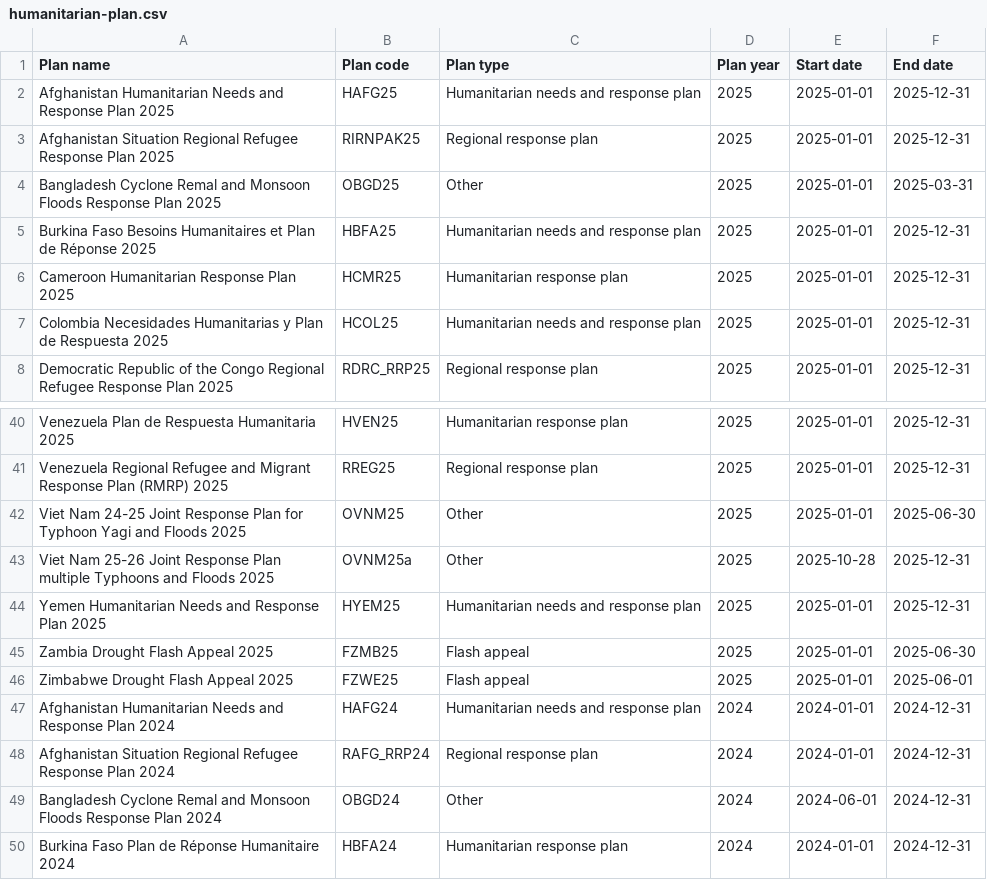
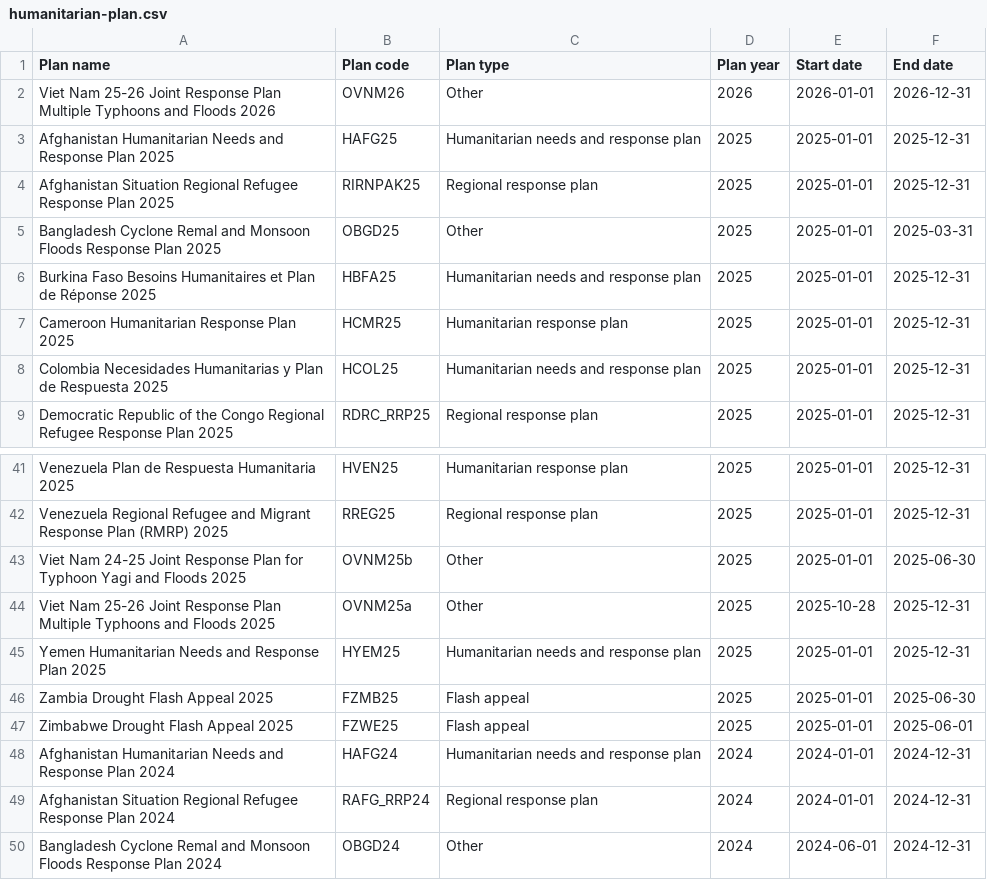
Before and after one commit to codeforIATI/humanitarian-plan-codelist, a CSV file: humanitarian-plan.csv, drawn as a sheet; only a part is shown, gaps mark what is left out; the shorter side is filled out with more unchanged rows.

Commit message:
deploy: adf0262c8f6f882ea9f8d209d723d747a1350cd5

```diff
--- a/humanitarian-plan.csv
+++ b/humanitarian-plan.csv
@@ -1,2 +1,3 @@
 Plan name,Plan code,Plan type,Plan year,Start date,End date
+Viet Nam 25-26 Joint Response Plan Multiple Typhoons and Floods 2026,OVNM26,Other,2026,2026-01-01,2026-12-31
 Afghanistan Humanitarian Needs and Response Plan 2025,HAFG25,Humanitarian needs and response plan,2025,2025-01-01,2025-12-31
@@ -41,4 +42,4 @@ Venezuela Plan de Respuesta Humanitaria 2025,HVEN25,Humanitarian response plan,2
 Venezuela Regional Refugee and Migrant Response Plan (RMRP) 2025,RREG25,Regional response plan,2025,2025-01-01,2025-12-31
-Viet Nam 24-25 Joint Response Plan for Typhoon Yagi and Floods 2025,OVNM25,Other,2025,2025-01-01,2025-06-30
-Viet Nam 25-26 Joint Response Plan multiple Typhoons and Floods 2025,OVNM25a,Other,2025,2025-10-28,2025-12-31
+Viet Nam 24-25 Joint Response Plan for Typhoon Yagi and Floods 2025,OVNM25b,Other,2025,2025-01-01,2025-06-30
+Viet Nam 25-26 Joint Response Plan Multiple Typhoons and Floods 2025,OVNM25a,Other,2025,2025-10-28,2025-12-31
 Yemen Humanitarian Needs and Response Plan 2025,HYEM25,Humanitarian needs and response plan,2025,2025-01-01,2025-12-31
```
